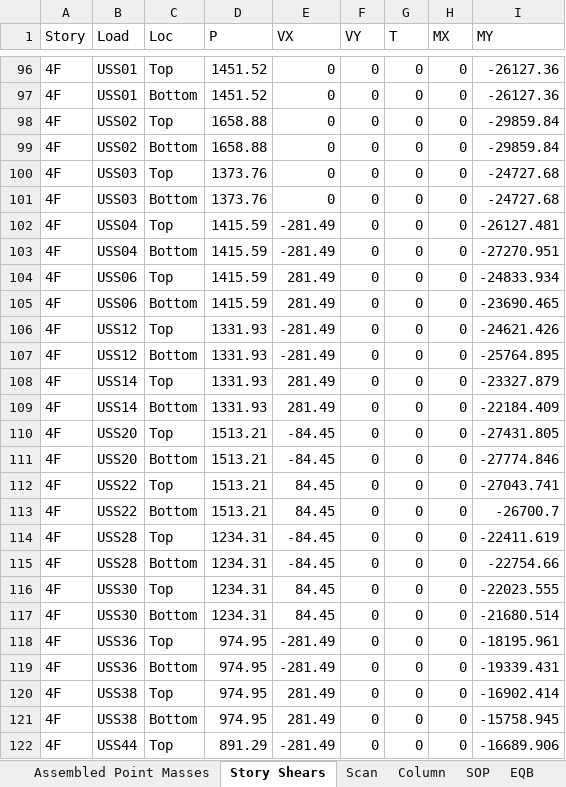
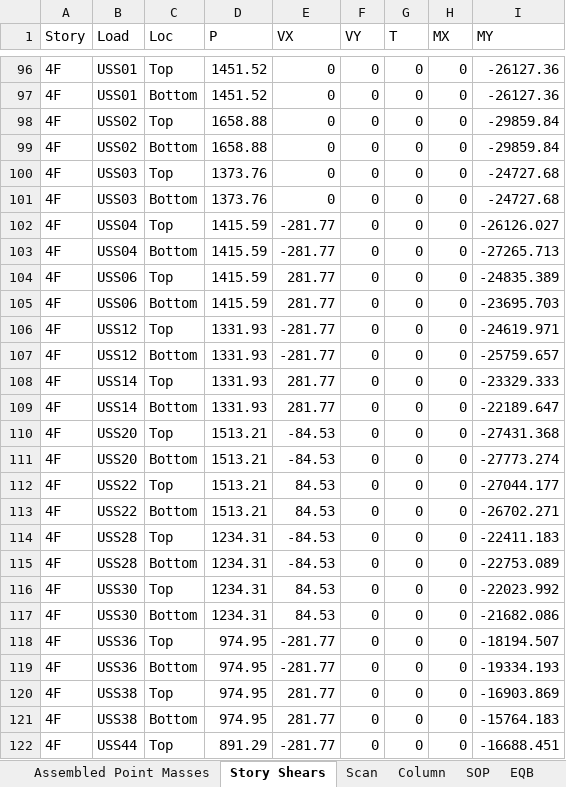
Before and after one commit to skyran1278/thesis, an Excel workbook: Models/HighSeismic 4Floor 12M/02 EtabsScan For 2D.xlsm, sheet Story Shears, drawn as a sheet; only a part is shown, gaps mark what is left out; values as stored, in another font and other column widths than the file's, no borders; the diff covers the shown part only; the diff names each change by its address in the sheet, - before the commit and + after, or states it on an @@ line.

```diff
--- a/Models/HighSeismic 4Floor 12M/02 EtabsScan For 2D.xlsm (sheet Story Shears)
+++ b/Models/HighSeismic 4Floor 12M/02 EtabsScan For 2D.xlsm (sheet Story Shears)
-E102:E103 (VX): -281.49
+E102:E103 (VX): -281.77
-I102 (MY): -26127.481
+I102 (MY): -26126.027
-I103 (MY): -27270.951
+I103 (MY): -27265.713
-E104:E105 (VX): 281.49
+E104:E105 (VX): 281.77
-I104 (MY): -24833.934
+I104 (MY): -24835.389
-I105 (MY): -23690.465
+I105 (MY): -23695.703
-E106:E107 (VX): -281.49
+E106:E107 (VX): -281.77
-I106 (MY): -24621.426
+I106 (MY): -24619.971
-I107 (MY): -25764.895
+I107 (MY): -25759.657
-E108:E109 (VX): 281.49
+E108:E109 (VX): 281.77
-I108 (MY): -23327.879
+I108 (MY): -23329.333
-I109 (MY): -22184.409
+I109 (MY): -22189.647
-E110:E111 (VX): -84.45
+E110:E111 (VX): -84.53
-I110 (MY): -27431.805
+I110 (MY): -27431.368
-I111 (MY): -27774.846
+I111 (MY): -27773.274
-E112:E113 (VX): 84.45
+E112:E113 (VX): 84.53
-I112 (MY): -27043.741
+I112 (MY): -27044.177
-I113 (MY): -26700.7
+I113 (MY): -26702.271
-E114:E115 (VX): -84.45
+E114:E115 (VX): -84.53
-I114 (MY): -22411.619
+I114 (MY): -22411.183
-I115 (MY): -22754.66
+I115 (MY): -22753.089
-E116:E117 (VX): 84.45
+E116:E117 (VX): 84.53
-I116 (MY): -22023.555
+I116 (MY): -22023.992
-I117 (MY): -21680.514
+I117 (MY): -21682.086
-E118:E119 (VX): -281.49
+E118:E119 (VX): -281.77
-I118 (MY): -18195.961
+I118 (MY): -18194.507
-I119 (MY): -19339.431
+I119 (MY): -19334.193
-E120:E121 (VX): 281.49
+E120:E121 (VX): 281.77
-I120 (MY): -16902.414
+I120 (MY): -16903.869
-I121 (MY): -15758.945
+I121 (MY): -15764.183
-E122 (VX): -281.49
+E122 (VX): -281.77
-I122 (MY): -16689.906
+I122 (MY): -16688.451
```
Also changed, not shown: 498 edited cells elsewhere in this sheet, sheet Column, sheet Scan, sheet 動態地震力修正, sheet 靜態地震力, formulas that keep their value, hidden cells, Models/HighSeismic 4Floor 12M/Concrete Design 2 - Beam Summary Data - ACI 318-05_IBC 2003.xlsx, 10 other files.
